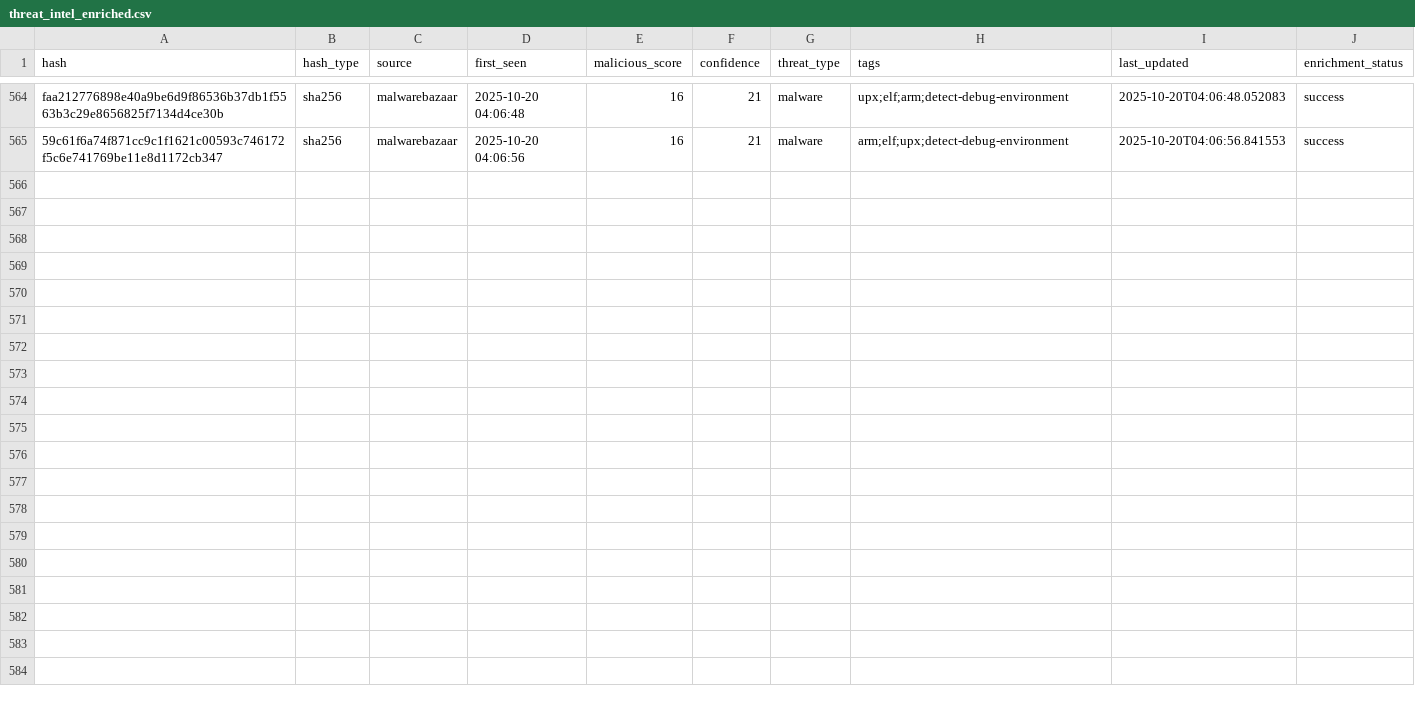
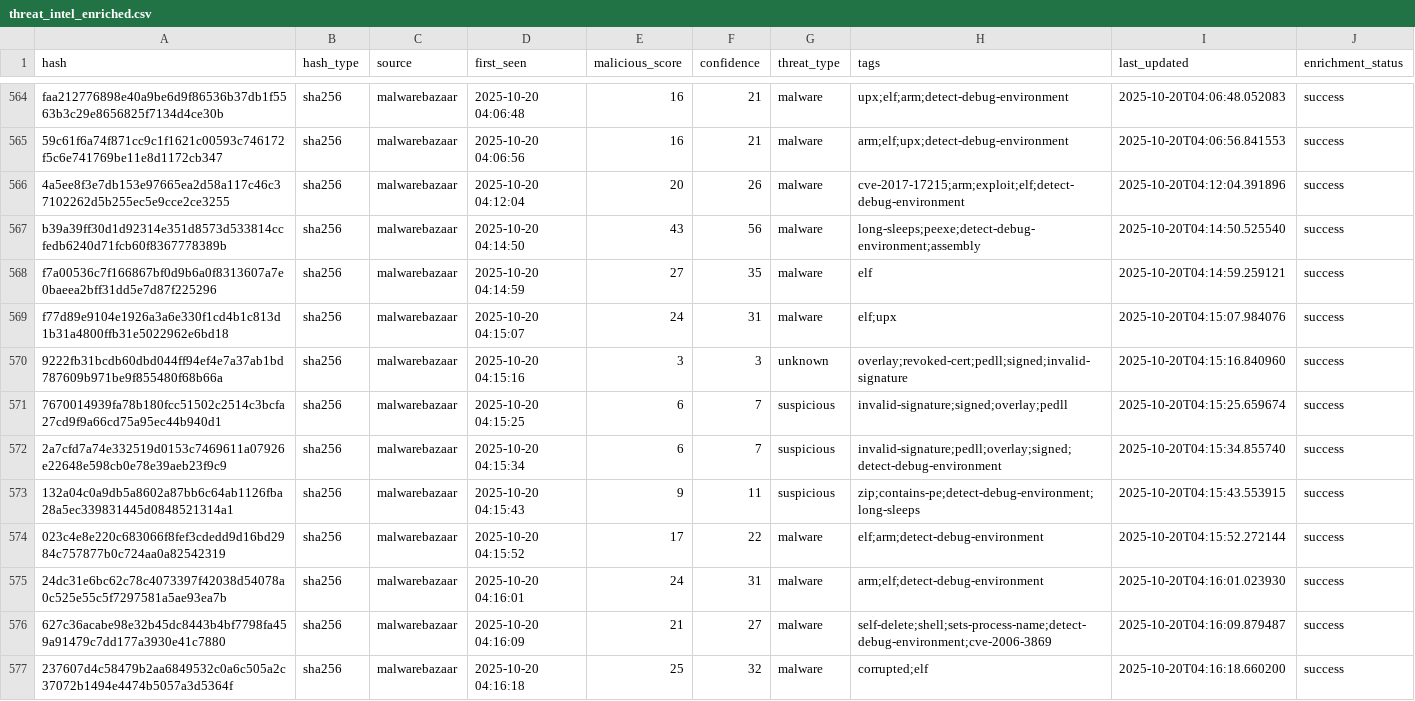
Before and after one commit to mohamadyaghoobii/threat-intelligence, a CSV file: lookups/threat_intel_enriched.csv, drawn as a sheet; only a part is shown, gaps mark what is left out; the diff names each change by its address in the sheet, - before the commit and + after, or states it on an @@ line.

Commit message:
Auto: 20251020_041618

```diff
--- a/lookups/threat_intel_enriched.csv
+++ b/lookups/threat_intel_enriched.csv
+row 566: 4a5ee8f3e7db153e97665ea2d58a117c46c37102262d5b255ec5e9cce2ce3255 | sha256 | malwarebazaar | 2025-10-20 04:12:04 | 20 | 26 | malware | cve-2017-17215;arm;exploit;elf;detect-debug-environment | 2025-10-20T04:12:04.391896 | success
+row 567: b39a39ff30d1d92314e351d8573d533814ccfedb6240d71fcb60f8367778389b | sha256 | malwarebazaar | 2025-10-20 04:14:50 | 43 | 56 | malware | long-sleeps;peexe;detect-debug-environment;assembly | 2025-10-20T04:14:50.525540 | success
+row 568: f7a00536c7f166867bf0d9b6a0f8313607a7e0baeea2bff31dd5e7d87f225296 | sha256 | malwarebazaar | 2025-10-20 04:14:59 | 27 | 35 | malware | elf | 2025-10-20T04:14:59.259121 | success
+row 569: f77d89e9104e1926a3a6e330f1cd4b1c813d1b31a4800ffb31e5022962e6bd18 | sha256 | malwarebazaar | 2025-10-20 04:15:07 | 24 | 31 | malware | elf;upx | 2025-10-20T04:15:07.984076 | success
+row 570: 9222fb31bcdb60dbd044ff94ef4e7a37ab1bd787609b971be9f855480f68b66a | sha256 | malwarebazaar | 2025-10-20 04:15:16 | 3 | 3 | unknown | overlay;revoked-cert;pedll;signed;invalid-signature | 2025-10-20T04:15:16.840960 | success
+row 571: 7670014939fa78b180fcc51502c2514c3bcfa27cd9f9a66cd75a95ec44b940d1 | sha256 | malwarebazaar | 2025-10-20 04:15:25 | 6 | 7 | suspicious | invalid-signature;signed;overlay;pedll | 2025-10-20T04:15:25.659674 | success
+row 572: 2a7cfd7a74e332519d0153c7469611a07926e22648e598cb0e78e39aeb23f9c9 | sha256 | malwarebazaar | 2025-10-20 04:15:34 | 6 | 7 | suspicious | invalid-signature;pedll;overlay;signed;detect-debug-environment | 2025-10-20T04:15:34.855740 | success
+row 573: 132a04c0a9db5a8602a87bb6c64ab1126fba28a5ec339831445d0848521314a1 | sha256 | malwarebazaar | 2025-10-20 04:15:43 | 9 | 11 | suspicious | zip;contains-pe;detect-debug-environment;long-sleeps | 2025-10-20T04:15:43.553915 | success
+row 574: 023c4e8e220c683066f8fef3cdedd9d16bd2984c757877b0c724aa0a82542319 | sha256 | malwarebazaar | 2025-10-20 04:15:52 | 17 | 22 | malware | elf;arm;detect-debug-environment | 2025-10-20T04:15:52.272144 | success
+row 575: 24dc31e6bc62c78c4073397f42038d54078a0c525e55c5f7297581a5ae93ea7b | sha256 | malwarebazaar | 2025-10-20 04:16:01 | 24 | 31 | malware | arm;elf;detect-debug-environment | 2025-10-20T04:16:01.023930 | success
+row 576: 627c36acabe98e32b45dc8443b4bf7798fa459a91479c7dd177a3930e41c7880 | sha256 | malwarebazaar | 2025-10-20 04:16:09 | 21 | 27 | malware | self-delete;shell;sets-process-name;detect-debug-environment;cve-2006-3869 | 2025-10-20T04:16:09.879487 | success
+row 577: 237607d4c58479b2aa6849532c0a6c505a2c37072b1494e4474b5057a3d5364f | sha256 | malwarebazaar | 2025-10-20 04:16:18 | 25 | 32 | malware | corrupted;elf | 2025-10-20T04:16:18.660200 | success
```
